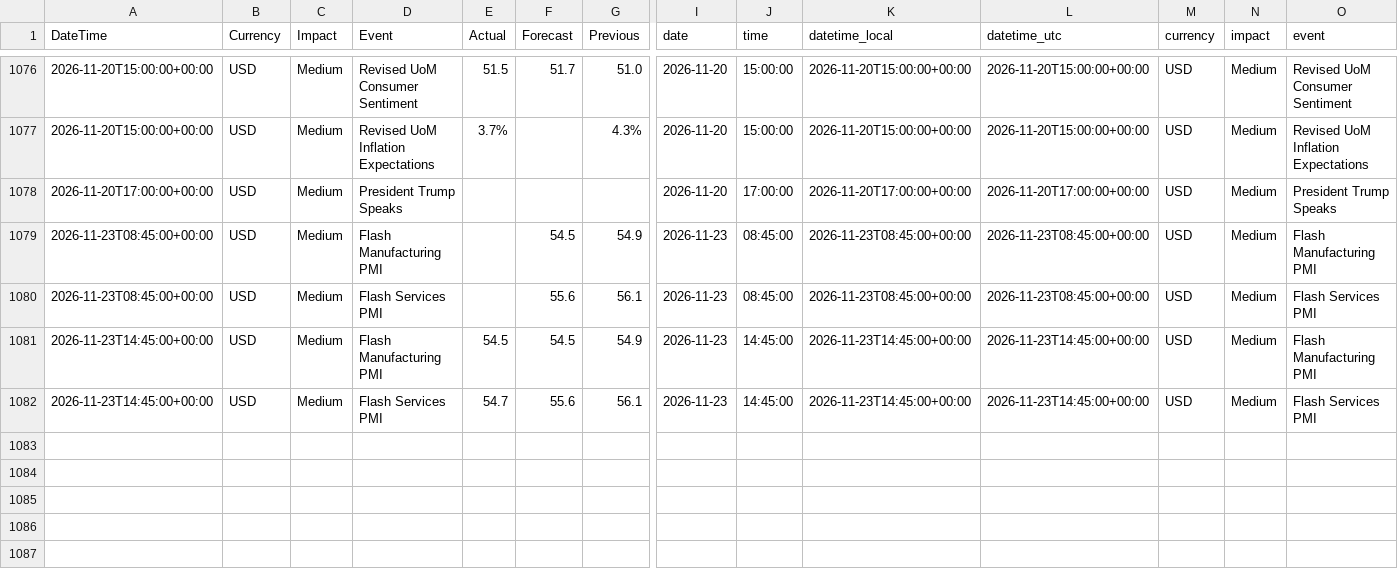
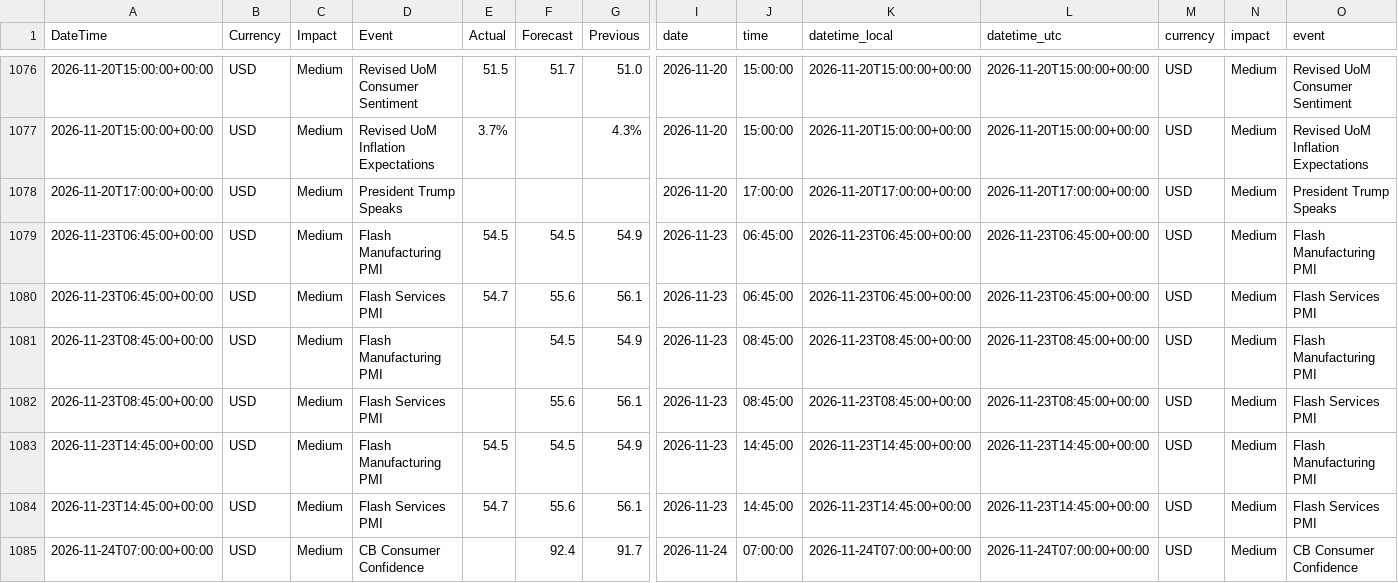
Before and after one commit to AbhiHacler/macrodata, a CSV file: forex_factory_cache.csv, drawn as a sheet; only a part is shown, gaps mark what is left out; rows hold the shown columns only; the diff names each change by its address in the sheet, - before the commit and + after, or states it on an @@ line.

```diff
--- a/forex_factory_cache.csv
+++ b/forex_factory_cache.csv
+row 1079: 2026-11-23T06:45:00+00:00 | USD | Medium | Flash Manufacturing PMI | 54.5 | 54.5 | 54.9 | 2026-11-23 | 06:45:00 | 2026-11-23T06:45:00+00:00 | 2026-11-23T06:45:00+00:00 | USD | Medium | Flash Manufacturing PMI
+row 1080: 2026-11-23T06:45:00+00:00 | USD | Medium | Flash Services PMI | 54.7 | 55.6 | 56.1 | 2026-11-23 | 06:45:00 | 2026-11-23T06:45:00+00:00 | 2026-11-23T06:45:00+00:00 | USD | Medium | Flash Services PMI
+row 1085: 2026-11-24T07:00:00+00:00 | USD | Medium | CB Consumer Confidence |  | 92.4 | 91.7 | 2026-11-24 | 07:00:00 | 2026-11-24T07:00:00+00:00 | 2026-11-24T07:00:00+00:00 | USD | Medium | CB Consumer Confidence
```
